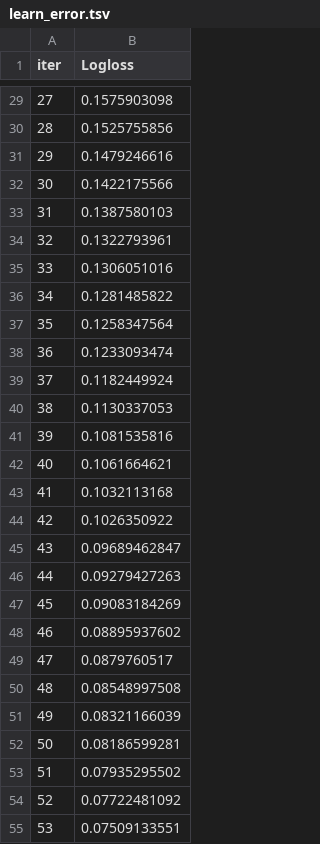
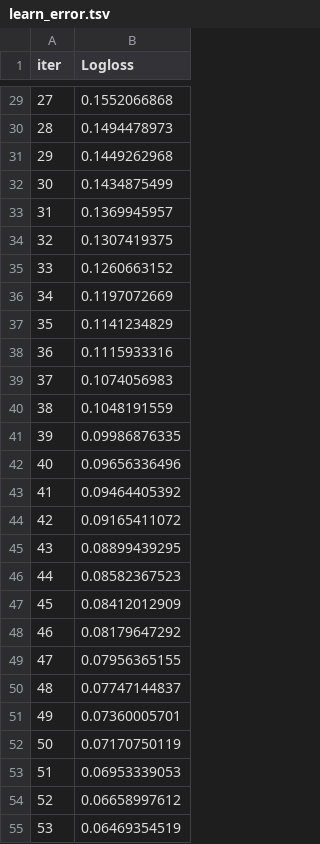
Before and after one commit to Sonil15/alt-credit-engine, a TSV file: catboost_info/learn_error.tsv, drawn as a sheet; only a part is shown, gaps mark what is left out; the diff covers the shown part only.

```diff
--- a/catboost_info/learn_error.tsv
+++ b/catboost_info/learn_error.tsv
@@ -29,27 +29,27 @@ iter	Logloss
-27	0.1575903098
-28	0.1525755856
-29	0.1479246616
-30	0.1422175566
-31	0.1387580103
-32	0.1322793961
-33	0.1306051016
-34	0.1281485822
-35	0.1258347564
-36	0.1233093474
-37	0.1182449924
-38	0.1130337053
-39	0.1081535816
-40	0.1061664621
-41	0.1032113168
-42	0.1026350922
-43	0.09689462847
-44	0.09279427263
-45	0.09083184269
-46	0.08895937602
-47	0.0879760517
-48	0.08548997508
-49	0.08321166039
-50	0.08186599281
-51	0.07935295502
-52	0.07722481092
-53	0.07509133551
+27	0.1552066868
+28	0.1494478973
+29	0.1449262968
+30	0.1434875499
+31	0.1369945957
+32	0.1307419375
+33	0.1260663152
+34	0.1197072669
+35	0.1141234829
+36	0.1115933316
+37	0.1074056983
+38	0.1048191559
+39	0.09986876335
+40	0.09656336496
+41	0.09464405392
+42	0.09165411072
+43	0.08899439295
+44	0.08582367523
+45	0.08412012909
+46	0.08179647292
+47	0.07956365155
+48	0.07747144837
+49	0.07360005701
+50	0.07170750119
+51	0.06953339053
+52	0.06658997612
+53	0.06469354519
```
Also changed, not shown: 123 edited cells elsewhere in this file, catboost_info/time_left.tsv, 30 other files.
